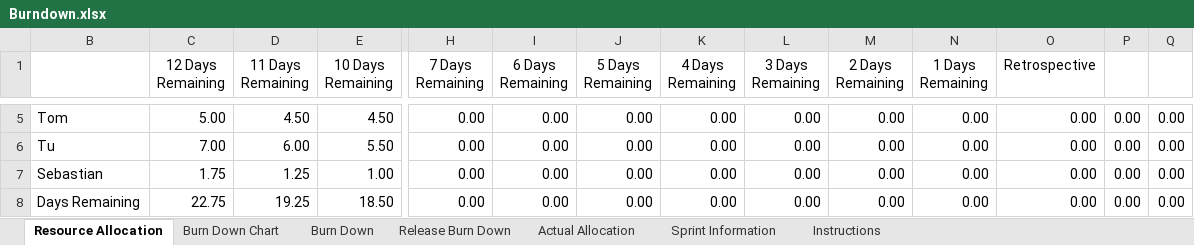
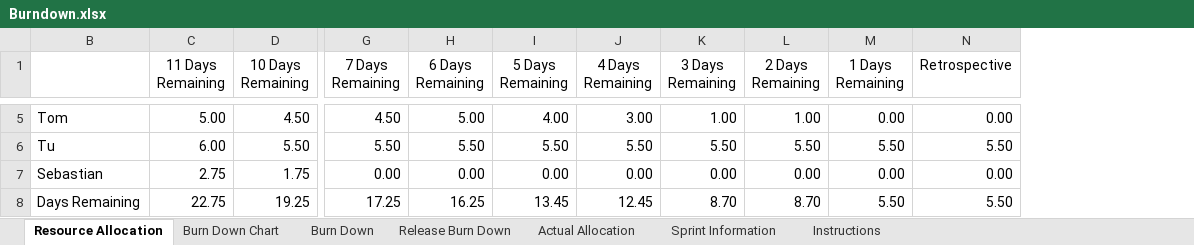
Before and after one commit to andreasnuesslein/swp_kp2_2012_gruppe1, an Excel workbook: Dokumentation/MS4/Burndown.xlsx, sheet Resource Allocation, drawn as a sheet; only a part is shown, gaps mark what is left out; values as stored, in another font and other column widths than the file's, no borders; conditional formats not drawn; removed rows and columns are numbered as before the commit, all else as after; the diff covers the shown part only; the diff names each change by its address in the sheet, - before the commit and + after, or states it on an @@ line.

```diff
--- a/Dokumentation/MS4/Burndown.xlsx (sheet Resource Allocation)
+++ b/Dokumentation/MS4/Burndown.xlsx (sheet Resource Allocation)
-column C (12 Days Remaining), rows 5-8: 5.00 | 7.00 | 1.75 | 22.75
-column P, rows 5-8: all 0.00
-column Q, rows 5-8: all 0.00
-C5 (11 Days Remaining): 4.50
+C5 (11 Days Remaining): 5.00
-G5 (7 Days Remaining): 0.00
+G5 (7 Days Remaining): 4.50
-H5 (6 Days Remaining): 0.00
+H5 (6 Days Remaining): 5.00
-I5 (5 Days Remaining): 0.00
+I5 (5 Days Remaining): 4.00
-J5 (4 Days Remaining): 0.00
+J5 (4 Days Remaining): 3.00
-K5 (3 Days Remaining): 0.00
+K5 (3 Days Remaining): 1.00
-L5 (2 Days Remaining): 0.00
+L5 (2 Days Remaining): 1.00
-G6 (7 Days Remaining): 0.00
+G6 (7 Days Remaining): 5.50
-H6 (6 Days Remaining): 0.00
+H6 (6 Days Remaining): 5.50
-I6 (5 Days Remaining): 0.00
+I6 (5 Days Remaining): 5.50
-J6 (4 Days Remaining): 0.00
+J6 (4 Days Remaining): 5.50
-K6 (3 Days Remaining): 0.00
+K6 (3 Days Remaining): 5.50
-L6 (2 Days Remaining): 0.00
+L6 (2 Days Remaining): 5.50
-M6 (1 Days Remaining): 0.00
+M6 (1 Days Remaining): 5.50
-N6 (Retrospective): 0.00
+N6 (Retrospective): 5.50
-C7 (11 Days Remaining): 1.25
+C7 (11 Days Remaining): 2.75
-D7 (10 Days Remaining): 1.00
+D7 (10 Days Remaining): 1.75
-C8 (11 Days Remaining): 19.25
+C8 (11 Days Remaining): 22.75
-D8 (10 Days Remaining): 18.50
+D8 (10 Days Remaining): 19.25
-G8 (7 Days Remaining): 0.00
+G8 (7 Days Remaining): 17.25
-H8 (6 Days Remaining): 0.00
+H8 (6 Days Remaining): 16.25
-I8 (5 Days Remaining): 0.00
+I8 (5 Days Remaining): 13.45
-J8 (4 Days Remaining): 0.00
+J8 (4 Days Remaining): 12.45
-K8 (3 Days Remaining): 0.00
+K8 (3 Days Remaining): 8.70
-L8 (2 Days Remaining): 0.00
+L8 (2 Days Remaining): 8.70
-M8 (1 Days Remaining): 0.00
+M8 (1 Days Remaining): 5.50
-N8 (Retrospective): 0.00
+N8 (Retrospective): 5.50
```
Also changed, not shown: 29 edited cells elsewhere in this sheet, sheet Burn Down, sheet Actual Allocation, sheet Sprint Information, formulas that keep their value, charts or pictures, 5 other files.
